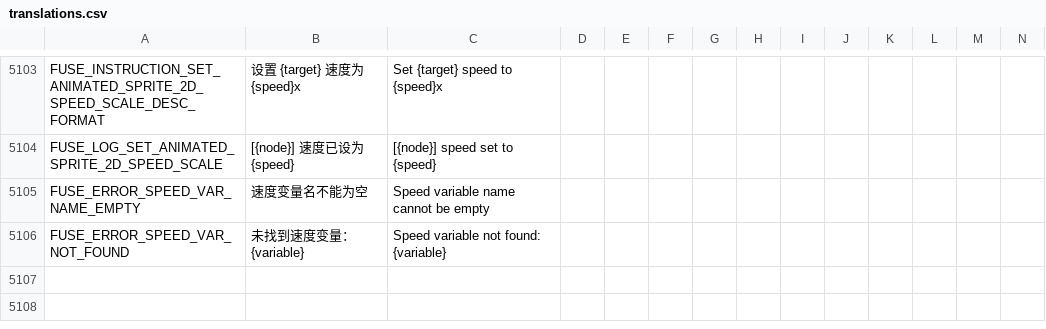
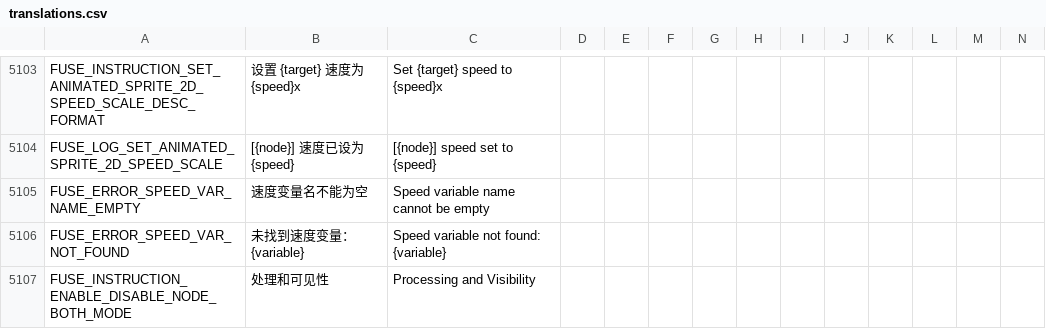
Before and after one commit to kenyonxu/fuse, a CSV file: addons/fuse/localization/translations.csv, drawn as a sheet; only a part is shown, gaps mark what is left out; rows hold the shown columns only; the diff names each change by its address in the sheet, - before the commit and + after, or states it on an @@ line.

Commit message:
feat: EnableDisableNode 指令支持同时切换处理和可见性

```diff
--- a/addons/fuse/localization/translations.csv
+++ b/addons/fuse/localization/translations.csv
+row 5107: FUSE_INSTRUCTION_ENABLE_DISABLE_NODE_BOTH_MODE | 处理和可见性 | Processing and Visibility
```
Also changed, not shown: 1 other file.
